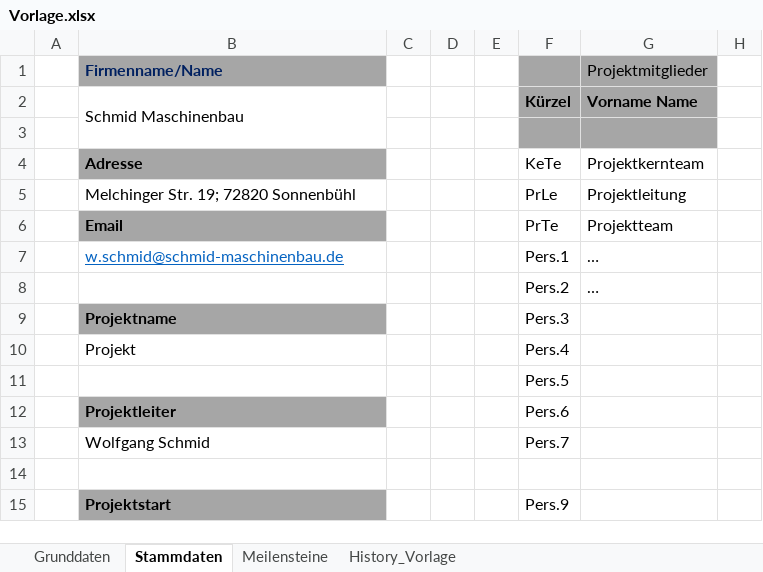
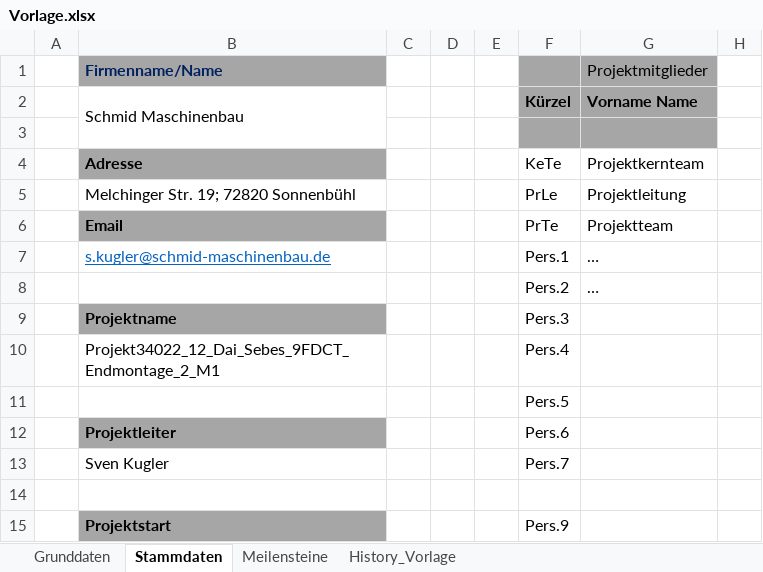
Before and after one commit to discoarmin/Terminplan, an Excel workbook: TerminPlan/bin/Debug/Vorlage.xlsx, sheet Stammdaten, drawn as a sheet; only a part is shown; values as stored, in another font and other column widths than the file's, no borders; charts and pictures and conditional formats not drawn; the diff names each change by its address in the sheet, - before the commit and + after, or states it on an @@ line.

```diff
--- a/TerminPlan/bin/Debug/Vorlage.xlsx (sheet Stammdaten)
+++ b/TerminPlan/bin/Debug/Vorlage.xlsx (sheet Stammdaten)
-B7 (Firmenname/Name): w.schmid@schmid-maschinenbau.de
+B7 (Firmenname/Name): s.kugler@schmid-maschinenbau.de
-B10 (Firmenname/Name): Projekt
+B10 (Firmenname/Name): Projekt34022_12_Dai_Sebes_9FDCT_Endmontage_2_M1
-B13 (Firmenname/Name): Wolfgang Schmid
+B13 (Firmenname/Name): Sven Kugler
```
Also changed, not shown: sheet Meilensteine, charts or pictures, 19 other files.
